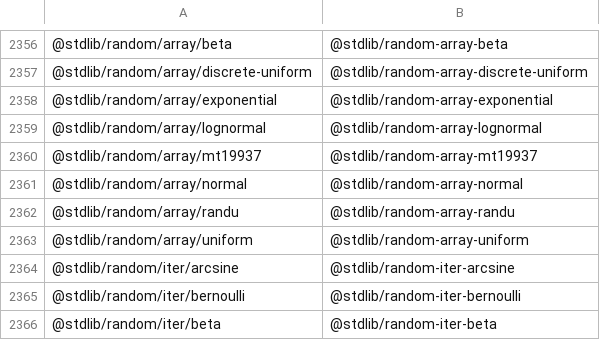
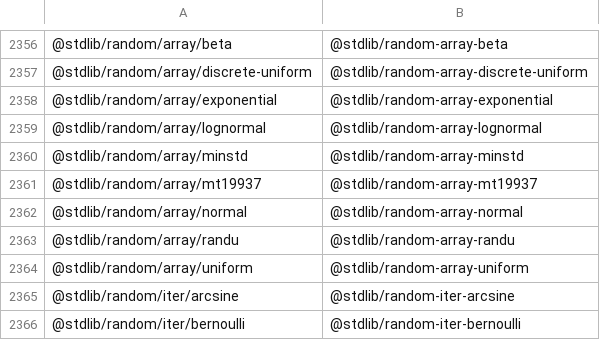
Before and after one commit to stdlib-js/namespace-pkg2standalone, a CSV file: data/data.csv, drawn as a sheet; only a part is shown, gaps mark what is left out; the shorter side is filled out with more unchanged rows.

```diff
--- a/data/data.csv
+++ b/data/data.csv
@@ -2359,2 +2359,3 @@
 "@stdlib/random/array/lognormal","@stdlib/random-array-lognormal"
+"@stdlib/random/array/minstd","@stdlib/random-array-minstd"
 "@stdlib/random/array/mt19937","@stdlib/random-array-mt19937"
```
Also changed, not shown: 1 other file.
